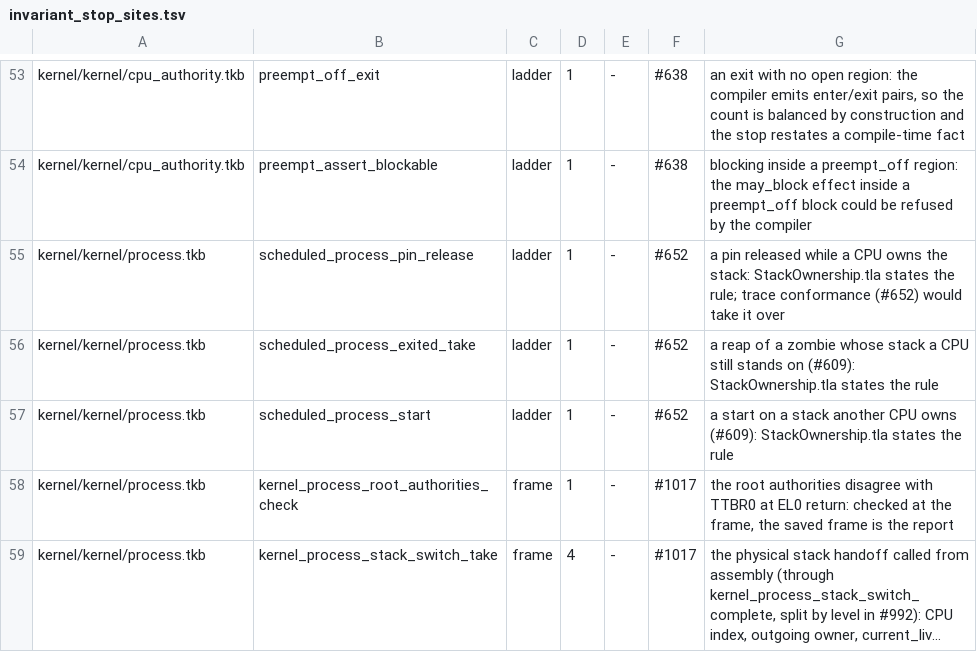
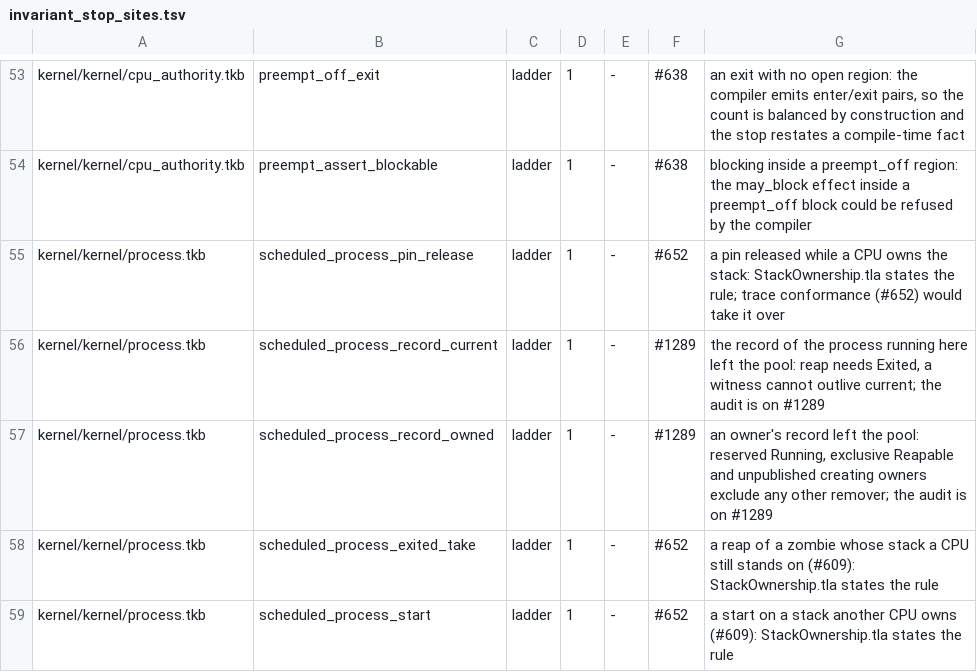
Before and after one commit to takibi-lang/takibi, a TSV file: scripts/invariant_stop_sites.tsv, drawn as a sheet; only a part is shown, gaps mark what is left out; the shorter side is filled out with more unchanged rows; long unchanged cells end in …; the diff names each change by its address in the sheet, - before the commit and + after, or states it on an @@ line.

```diff
--- a/scripts/invariant_stop_sites.tsv
+++ b/scripts/invariant_stop_sites.tsv
+row 56: kernel/kernel/process.tkb | scheduled_process_record_current | ladder | 1 | - | #1289 | the record of the process running here left the pool: reap needs Exited, a witness cannot outlive current; the audit is on #1289
+row 57: kernel/kernel/process.tkb | scheduled_process_record_owned | ladder | 1 | - | #1289 | an owner's record left the pool: reserved Running, exclusive Reapable and unpublished creating owners exclude any other remover; the audit is on #1289
```
Also changed, not shown: scripts/global_protection_allowlist.tsv, 4 other files.
